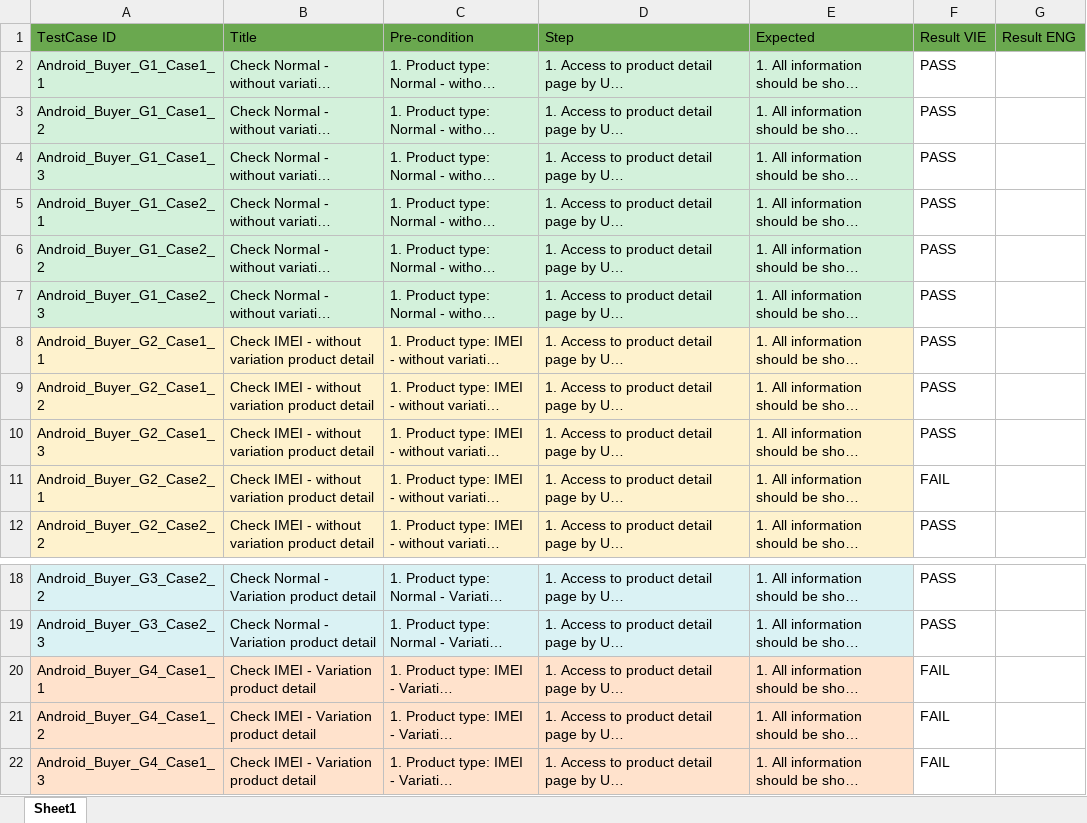
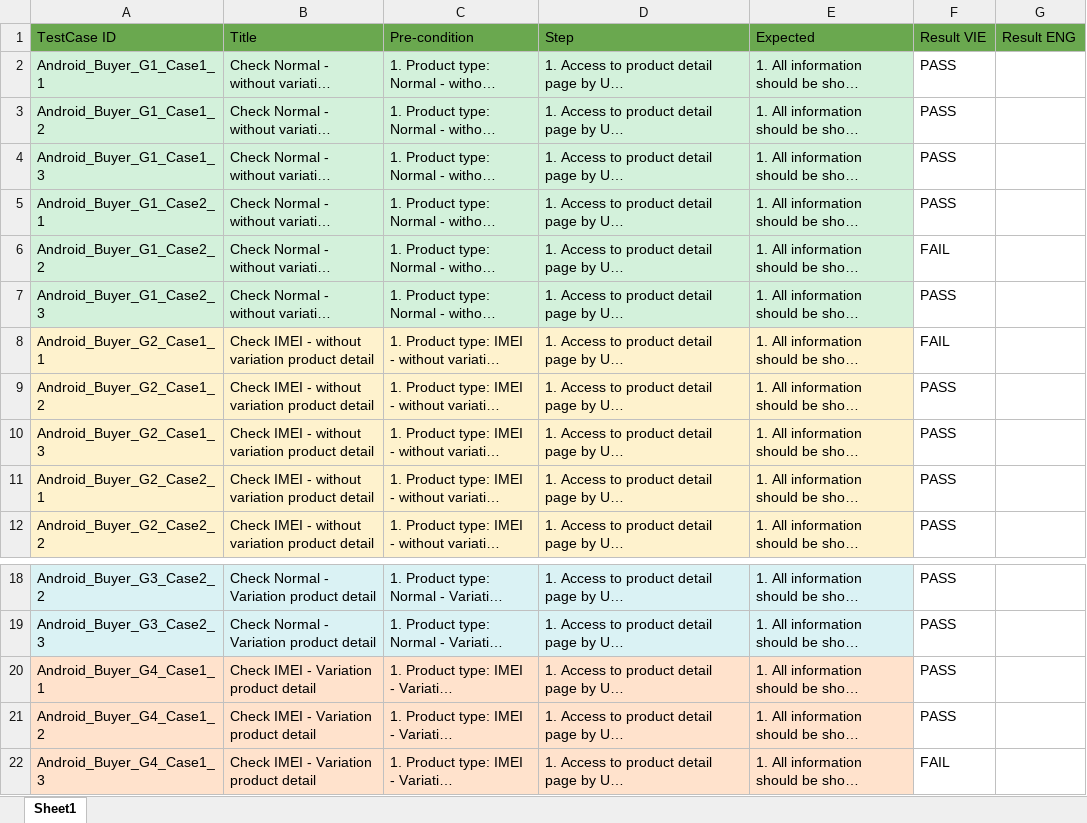
Before and after one commit to VTTV17/vigod, an Excel workbook: src/main/resources/excels/android/Check promotion at product detail screen.xlsx, sheet Sheet1, drawn as a sheet; only a part is shown, gaps mark what is left out; long unchanged cells end in …; values as stored, in another font and other column widths than the file's, no borders; the diff names each change by its address in the sheet, - before the commit and + after, or states it on an @@ line.

Commit message:
Add supplier test

```diff
--- a/src/main/resources/excels/android/Check promotion at product detail screen.xlsx (sheet Sheet1)
+++ b/src/main/resources/excels/android/Check promotion at product detail screen.xlsx (sheet Sheet1)
-F6 (Result VIE): PASS
+F6 (Result VIE): FAIL
-F8 (Result VIE): PASS
+F8 (Result VIE): FAIL
-F11 (Result VIE): FAIL
+F11 (Result VIE): PASS
-F20:F21 (Result VIE): FAIL
+F20:F21 (Result VIE): PASS
```
Also changed, not shown: src/main/resources/excels/check_product_detail_sf/BH_8888_View wholesale product at product detail.xlsx, 25 other files.
